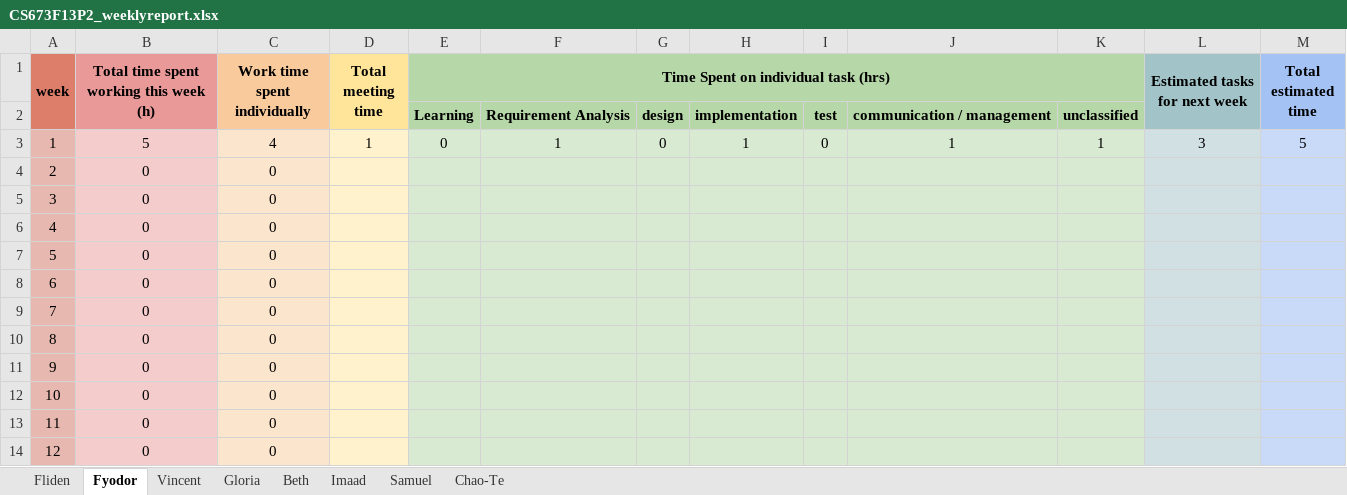
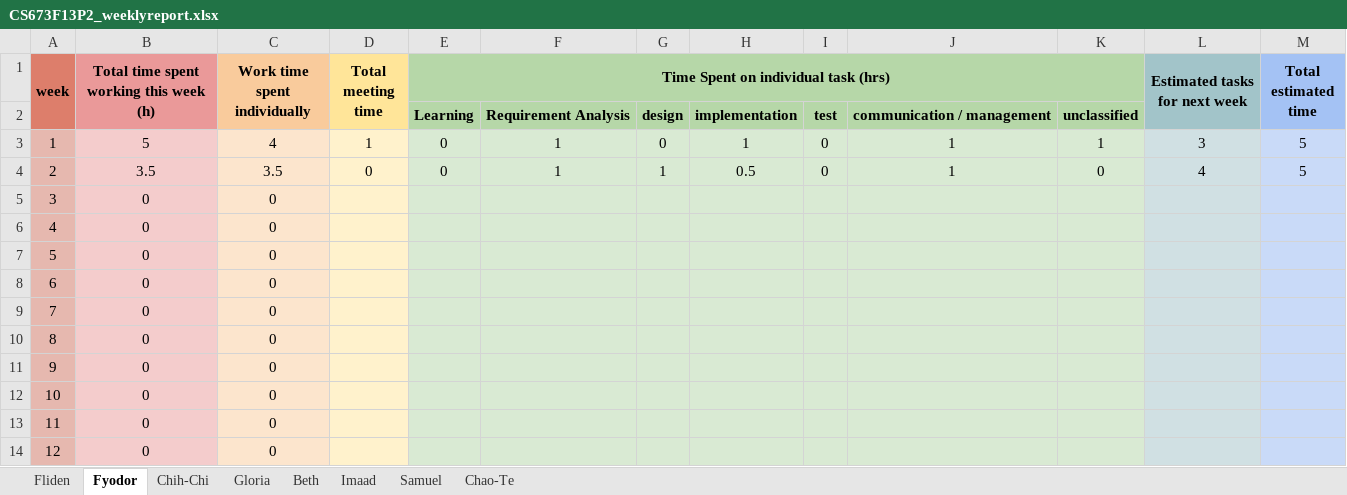
Before and after one commit to fydo23/mySurvey, an Excel workbook: Documentation/CS673F13P2_weeklyreport.xlsx, sheet Fyodor, drawn as a sheet; values as stored, in another font and other column widths than the file's, no borders; the diff names each change by its address in the sheet, - before the commit and + after, or states it on an @@ line.

```diff
--- a/Documentation/CS673F13P2_weeklyreport.xlsx (sheet Fyodor)
+++ b/Documentation/CS673F13P2_weeklyreport.xlsx (sheet Fyodor)
-sheet tab: Vincent
+sheet tab: Chih-Chi
-B4: 0
+B4: 3.5
-C4 (Work time spent individually): 0
+C4 (Work time spent individually): 3.5
-D4 (Total meeting time): (empty)
+D4 (Total meeting time): 0
-E4: (empty)
+E4: 0
-F4: (empty)
+F4: 1
-G4: (empty)
+G4: 1
-H4: (empty)
+H4: 0.5
-I4: (empty)
+I4: 0
-J4: (empty)
+J4: 1
-K4: (empty)
+K4: 0
-L4 (Estimated tasks for next week): (empty)
+L4 (Estimated tasks for next week): 4
-M4 (Total estimated time): (empty)
+M4 (Total estimated time): 5
```
Also changed, not shown: sheet Chih-Chi, sheet Fliden, sheet Chao-Te, sheet Beth, sheet Gloria, sheet Imaad, 2 other files.
